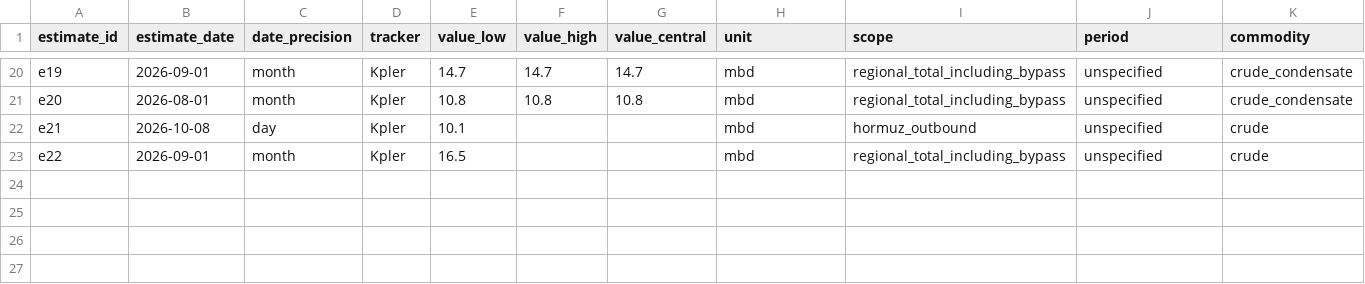
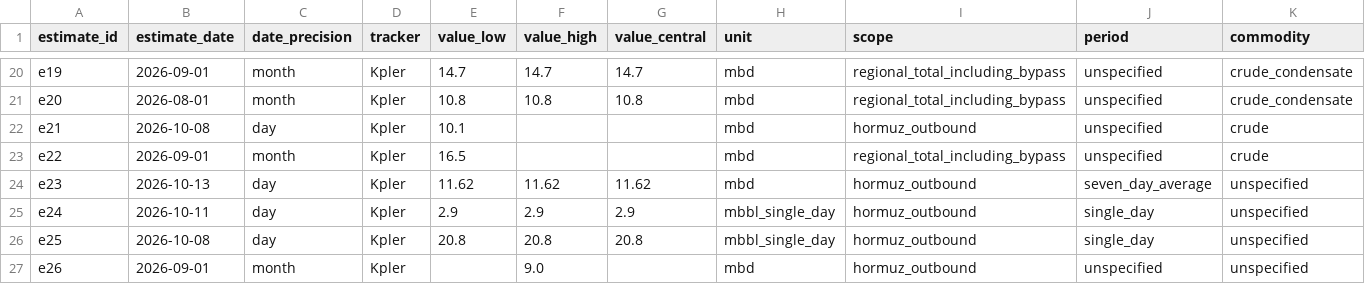
Before and after one commit to daseme/warnotwar, a CSV file: oilflows/data/curated/hormuz_flow_estimates.csv, drawn as a sheet; only a part is shown, gaps mark what is left out; rows hold the shown columns only; the diff names each change by its address in the sheet, - before the commit and + after, or states it on an @@ line.

```diff
--- a/oilflows/data/curated/hormuz_flow_estimates.csv
+++ b/oilflows/data/curated/hormuz_flow_estimates.csv
+row 24: e23 | 2026-10-13 | day | Kpler | 11.62 | 11.62 | 11.62 | mbd | hormuz_outbound | seven_day_average | unspecified
+row 25: e24 | 2026-10-11 | day | Kpler | 2.9 | 2.9 | 2.9 | mbbl_single_day | hormuz_outbound | single_day | unspecified
+row 26: e25 | 2026-10-08 | day | Kpler | 20.8 | 20.8 | 20.8 | mbbl_single_day | hormuz_outbound | single_day | unspecified
+row 27: e26 | 2026-09-01 | month | Kpler |  | 9.0 |  | mbd | hormuz_outbound | unspecified | unspecified
```
Also changed, not shown: oilflows/data/curated/hormuz_flow_claims.csv, 8 other files.
